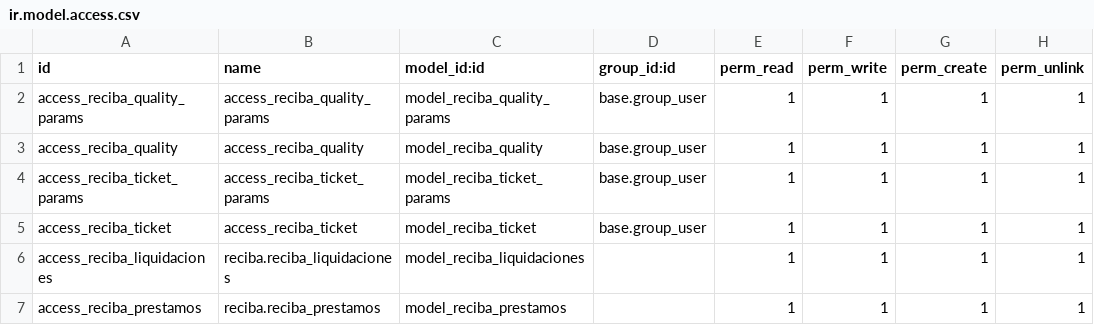
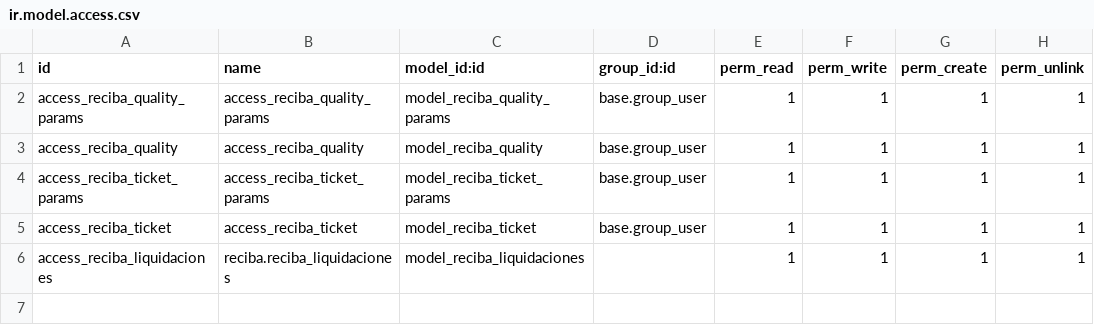
Before and after one commit to CarlosAPrietoD/Fertinova, a CSV file: reciba/security/ir.model.access.csv, drawn as a sheet.

```diff
--- a/reciba/security/ir.model.access.csv
+++ b/reciba/security/ir.model.access.csv
@@ -6,2 +6 @@ access_reciba_ticket,access_reciba_ticket,model_reciba_ticket,base.group_user,1,
 access_reciba_liquidaciones,reciba.reciba_liquidaciones,model_reciba_liquidaciones,,1,1,1,1
-access_reciba_prestamos,reciba.reciba_prestamos,model_reciba_prestamos,,1,1,1,1
```
Also changed, not shown: 7 other files.
